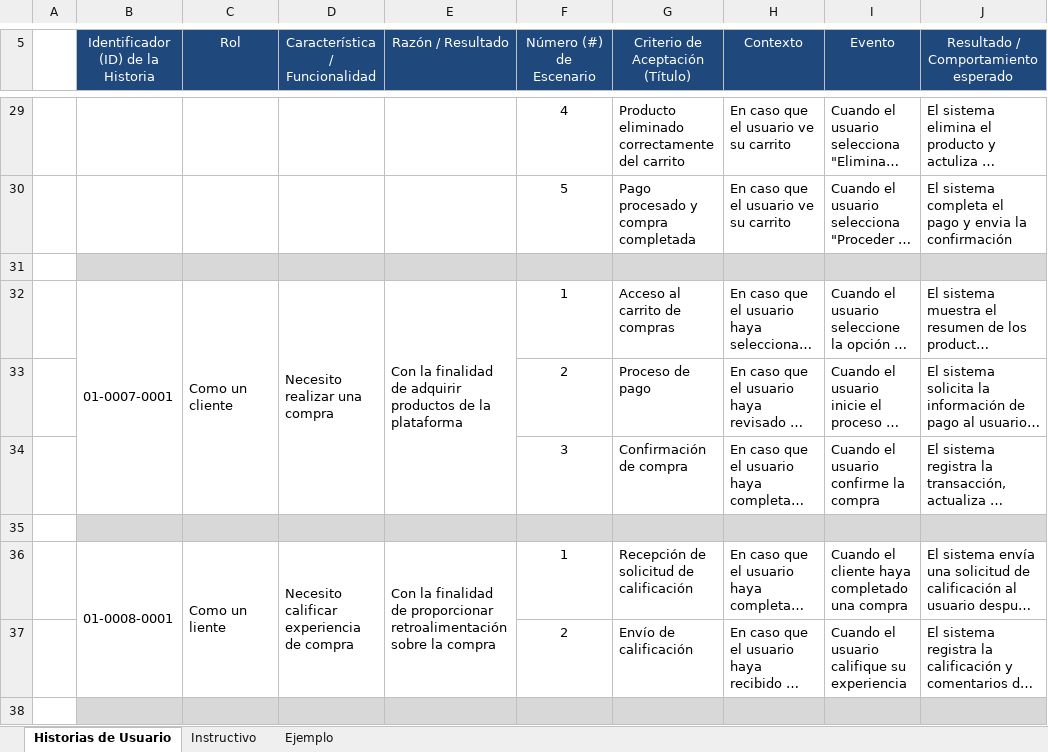
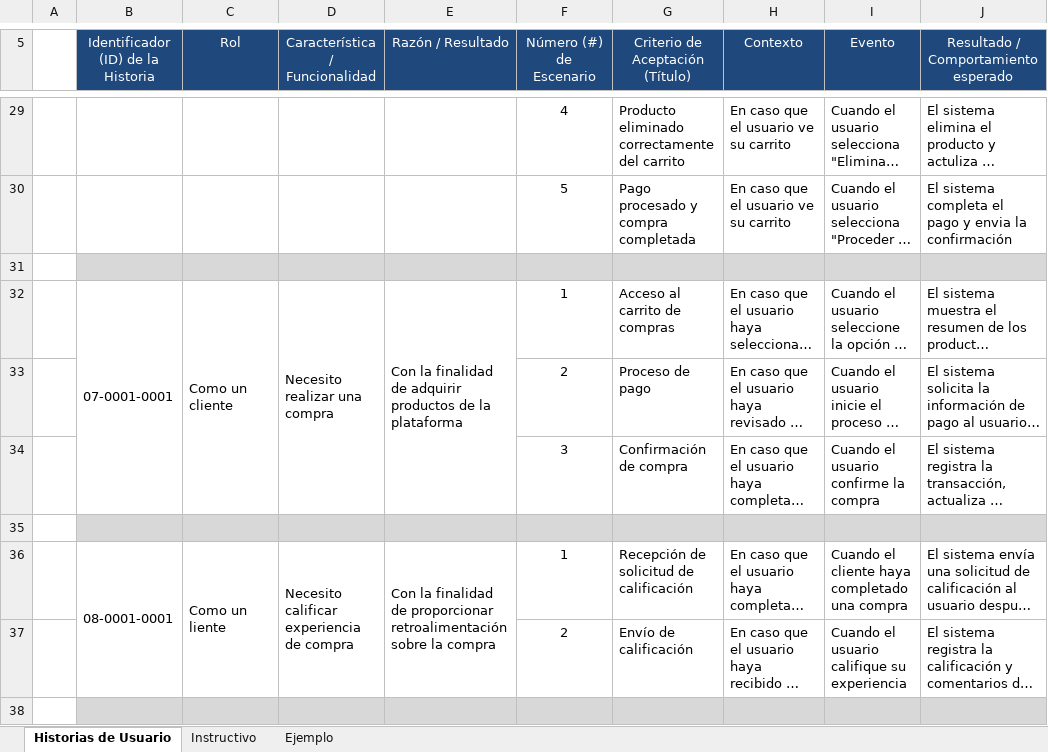
Before and after one commit to andres0v13d0/nova, an Excel workbook: Documentos/Historias de Usuarios.xlsx, sheet Historias de Usuario, drawn as a sheet; only a part is shown, gaps mark what is left out; long unchanged cells end in …; values as stored, in another font and other column widths than the file's, no borders; the diff covers the shown part only; the diff names each change by its address in the sheet, - before the commit and + after, or states it on an @@ line.

```diff
--- a/Documentos/Historias de Usuarios.xlsx (sheet Historias de Usuario)
+++ b/Documentos/Historias de Usuarios.xlsx (sheet Historias de Usuario)
-B32: 01-0007-0001
+B32: 07-0001-0001
-B36: 01-0008-0001
+B36: 08-0001-0001
```
Also changed, not shown: 6 edited cells and cell formats elsewhere in this sheet, Documentos/Historias Técnicas.xlsx, Documentos/Product Backlog.xlsx.
